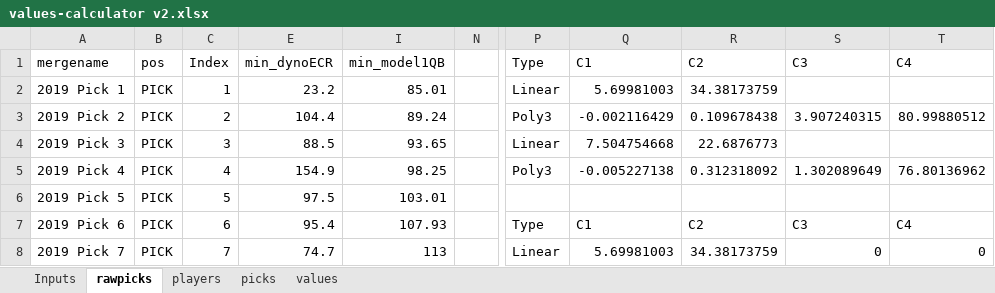
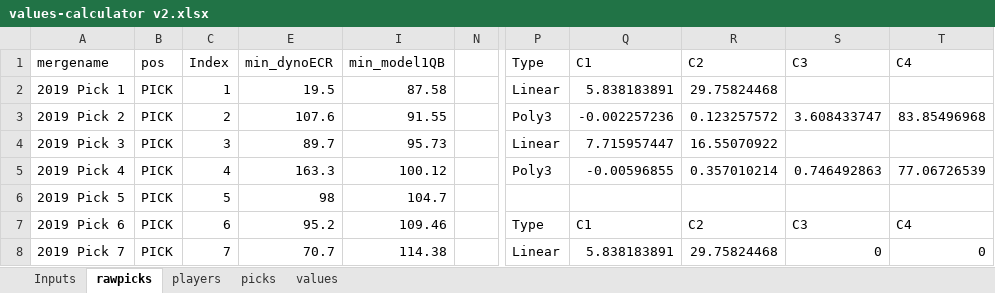
Before and after one commit to dynastyprocess/data, an Excel workbook: files/workbooks/values-calculator v2.xlsx, sheet rawpicks, drawn as a sheet; only a part is shown, gaps mark what is left out; values as stored, in another font and other column widths than the file's, no borders; table styles not drawn; the diff covers the shown part only; the diff names each change by its address in the sheet, - before the commit and + after, or states it on an @@ line.

```diff
--- a/files/workbooks/values-calculator v2.xlsx (sheet rawpicks)
+++ b/files/workbooks/values-calculator v2.xlsx (sheet rawpicks)
-E2 (min_dynoECR): 23.2
+E2 (min_dynoECR): 19.5
-I2 (min_model1QB): 85.01
+I2 (min_model1QB): 87.58
-Q2 (C1): 5.69981003
+Q2 (C1): 5.838183891
-R2 (C2): 34.38173759
+R2 (C2): 29.75824468
-E3 (min_dynoECR): 104.4
+E3 (min_dynoECR): 107.6
-I3 (min_model1QB): 89.24
+I3 (min_model1QB): 91.55
-Q3 (C1): -0.002116429
+Q3 (C1): -0.002257236
-R3 (C2): 0.109678438
+R3 (C2): 0.123257572
-S3 (C3): 3.907240315
+S3 (C3): 3.608433747
-T3 (C4): 80.99880512
+T3 (C4): 83.85496968
-E4 (min_dynoECR): 88.5
+E4 (min_dynoECR): 89.7
-I4 (min_model1QB): 93.65
+I4 (min_model1QB): 95.73
-Q4 (C1): 7.504754668
+Q4 (C1): 7.715957447
-R4 (C2): 22.6876773
+R4 (C2): 16.55070922
-E5 (min_dynoECR): 154.9
+E5 (min_dynoECR): 163.3
-I5 (min_model1QB): 98.25
+I5 (min_model1QB): 100.12
-Q5 (C1): -0.005227138
+Q5 (C1): -0.00596855
-R5 (C2): 0.312318092
+R5 (C2): 0.357010214
-S5 (C3): 1.302089649
+S5 (C3): 0.746492863
-T5 (C4): 76.80136962
+T5 (C4): 77.06726539
-E6 (min_dynoECR): 97.5
+E6 (min_dynoECR): 98
-I6 (min_model1QB): 103.01
+I6 (min_model1QB): 104.7
-E7 (min_dynoECR): 95.4
+E7 (min_dynoECR): 95.2
-I7 (min_model1QB): 107.93
+I7 (min_model1QB): 109.46
-E8 (min_dynoECR): 74.7
+E8 (min_dynoECR): 70.7
-I8 (min_model1QB): 113
+I8 (min_model1QB): 114.38
-Q8 (C1): 5.69981003
+Q8 (C1): 5.838183891
-R8 (C2): 34.38173759
+R8 (C2): 29.75824468
```
Also changed, not shown: 92 edited cells elsewhere in this sheet, sheet values, sheet players, sheet picks, hidden cells, 3 other files.
